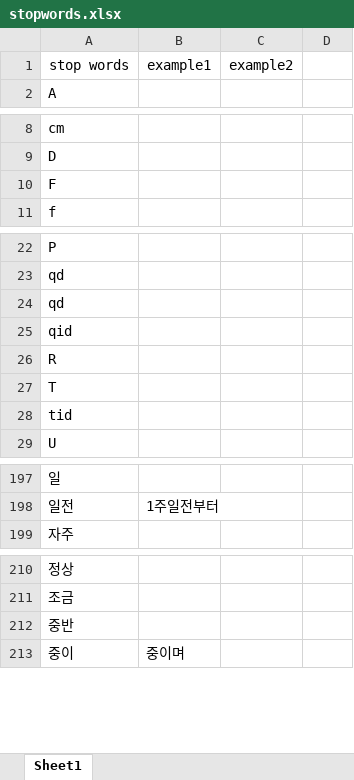
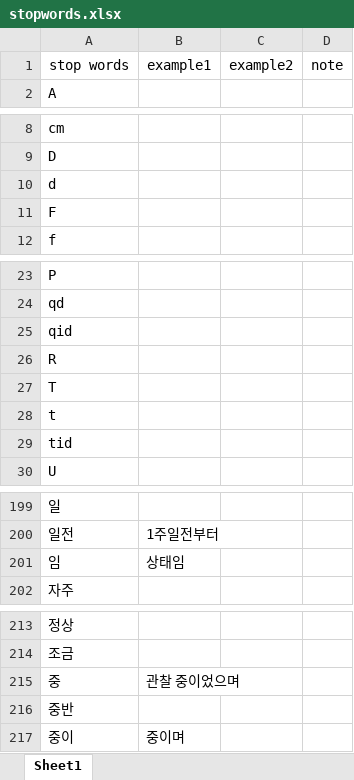
Before and after one commit to rkiee/project-emr2kcd-dataset, an Excel workbook: stopwords.xlsx, sheet Sheet1, drawn as a sheet; only a part is shown, gaps mark what is left out; values as stored, in another font and other column widths than the file's, no borders; removed rows and columns are numbered as before the commit, all else as after; the diff covers the shown part only; the diff names each change by its address in the sheet, - before the commit and + after, or states it on an @@ line.

```diff
--- a/stopwords.xlsx (sheet Sheet1)
+++ b/stopwords.xlsx (sheet Sheet1)
-D1: (empty)
+D1: note
+row 10: d
-row 24: qd
+row 28: t
+row 201: 임 | 상태임
+row 215: 중 | 관찰 중이었으며
```
Also changed, not shown: 2 added rows and 1 removed row elsewhere in this sheet, dictionary.xlsx.
